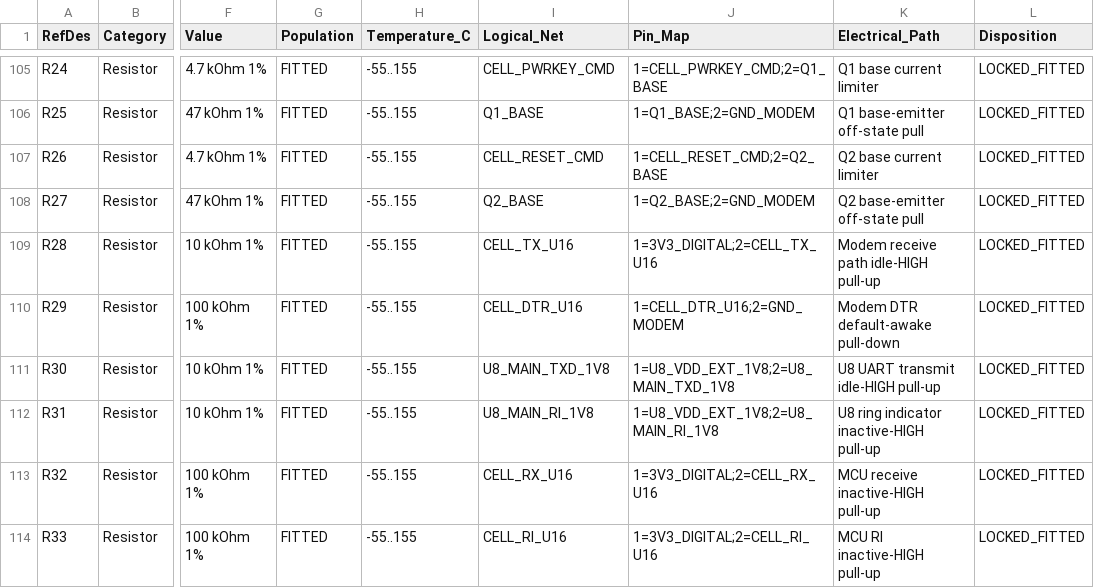
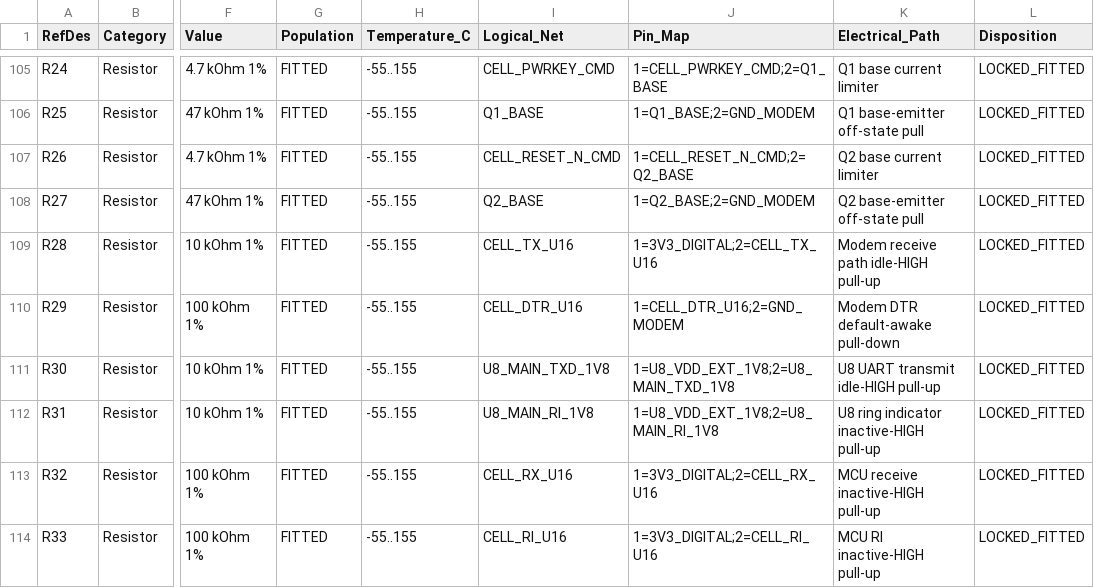
Before and after one commit to skif-ops/rs-zs-bpla, a CSV file: hardware/PCB_MAIN_PASSIVE_SUPPORT_AUTHORITY_REV_A.csv, drawn as a sheet; only a part is shown, gaps mark what is left out; the diff names each change by its address in the sheet, - before the commit and + after, or states it on an @@ line.

Commit message:
feat(pcb-main): add controlled native Rev.A schematic

```diff
--- a/hardware/PCB_MAIN_PASSIVE_SUPPORT_AUTHORITY_REV_A.csv
+++ b/hardware/PCB_MAIN_PASSIVE_SUPPORT_AUTHORITY_REV_A.csv
-I107 (Logical_Net): CELL_RESET_CMD
+I107 (Logical_Net): CELL_RESET_N_CMD
-J107 (Pin_Map): 1=CELL_RESET_CMD;2=Q2_BASE
+J107 (Pin_Map): 1=CELL_RESET_N_CMD;2=Q2_BASE
```
Also changed, not shown: 26 other files.
